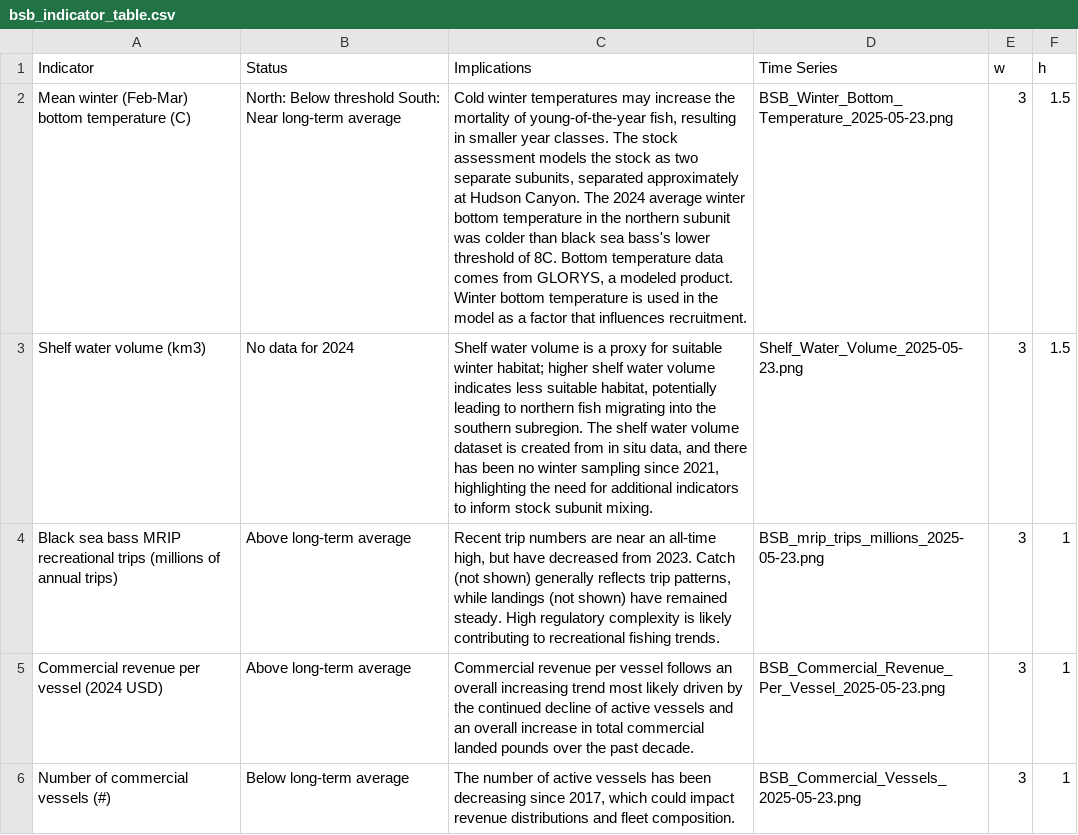
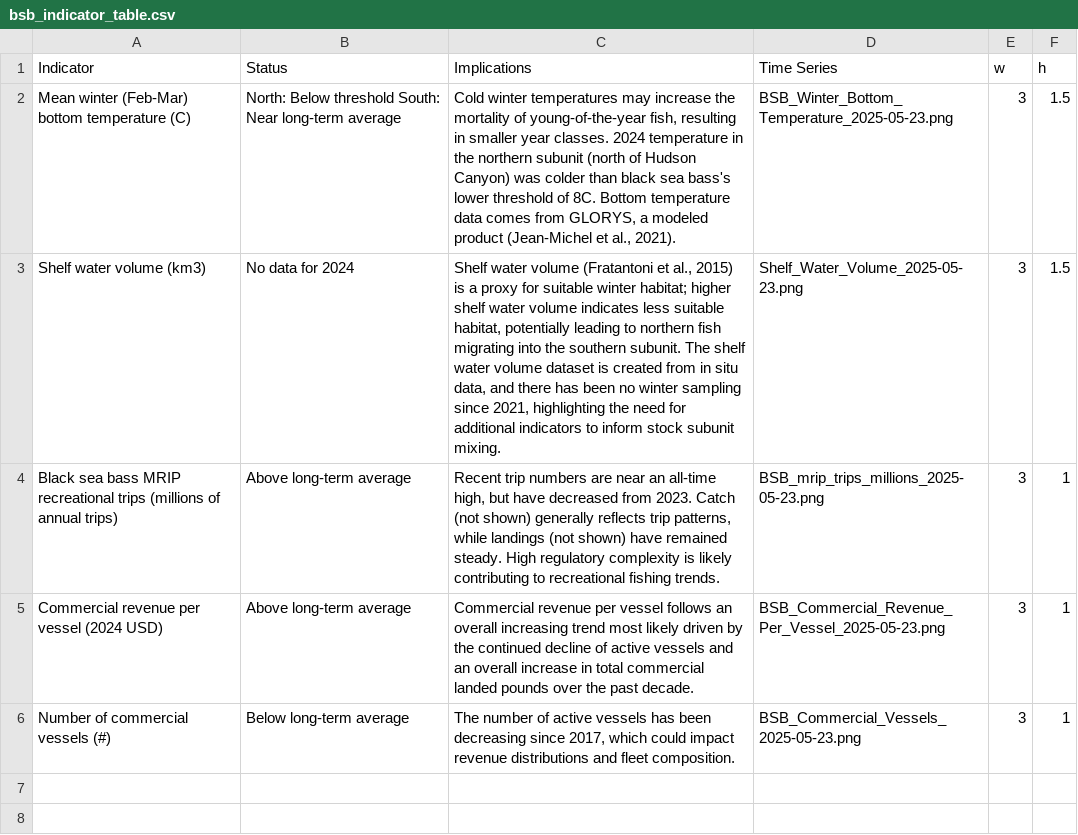
Before and after one commit to NEFSC/READ-EDAB-bsbESP, a CSV file: docs/bsb_indicator_table.csv, drawn as a sheet; the diff names each change by its address in the sheet, - before the commit and + after, or states it on an @@ line.

```diff
--- a/docs/bsb_indicator_table.csv
+++ b/docs/bsb_indicator_table.csv
-C2 (Implications): …year classes. The stock assessment models the stock as two separate subunits, separated approximately at Hudson Canyon. The 2024 average winter bottom temperature in the northern subunit was colder than black sea bass's lower threshold of 8C. Bottom temperature data comes from GLORYS, a modeled product. Winter bottom temperature is used in the model as a factor that influences recruitment.
+C2 (Implications): …year classes. 2024 temperature in the northern subunit (north of Hudson Canyon) was colder than black sea bass's lower threshold of 8C. Bottom temperature data comes from GLORYS, a modeled product (Jean-Michel et al., 2021).
-C3 (Implications): …water volume is a proxy for suitable winter habitat; higher shelf water volume indicates less suitable habitat, potentially leading to northern fish migrating into the southern subregion. The shelf…
+C3 (Implications): …water volume (Fratantoni et al., 2015) is a proxy for suitable winter habitat; higher shelf water volume indicates less suitable habitat, potentially leading to northern fish migrating into the southern subunit. The shelf…
```
Also changed, not shown: 19 other files.
